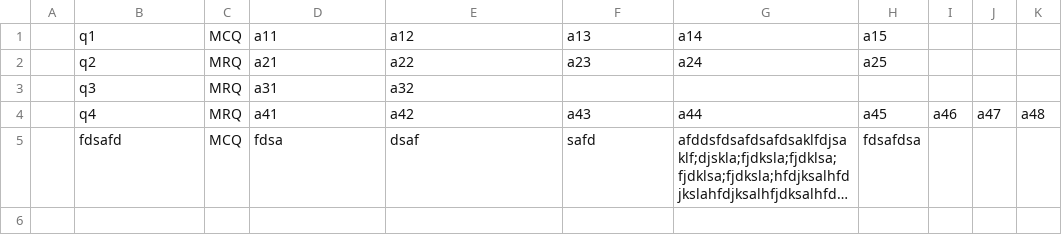
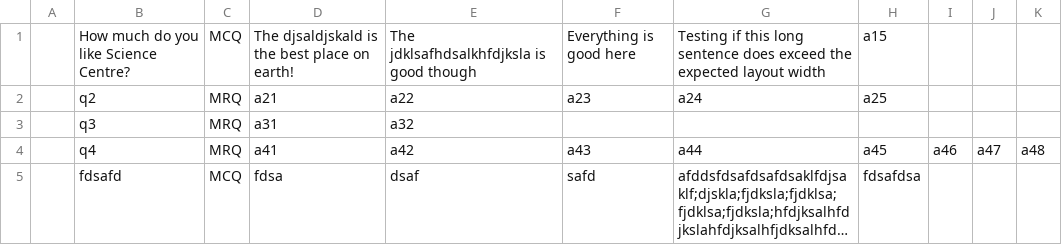
Before and after one commit to jovitaanderson/sc-survey, a CSV file: TestingWinForms/bin/Debug/admin/admin_questions.csv, drawn as a sheet; long unchanged cells end in …; removed rows and columns are numbered as before the commit, all else as after; the diff names each change by its address in the sheet, - before the commit and + after, or states it on an @@ line.

```diff
--- a/TestingWinForms/bin/Debug/admin/admin_questions.csv
+++ b/TestingWinForms/bin/Debug/admin/admin_questions.csv
-row 1:  | q1 | MCQ | a11 | a12 | a13 | a14 | a15
+row 1:  | How much do you like Science Centre? | MCQ | The djsaldjskald is the best place on earth! | The jdklsafhdsalkhfdjksla is good though | Everything is good here | Testing if this long sentence does exceed the expected layout width | a15
```
Also changed, not shown: TestingWinForms/bin/Debug/ForDevelopersOnly/raw_data.csv, TestingWinForms/bin/Debug/admin/admin_advance.csv, 17 other files.
